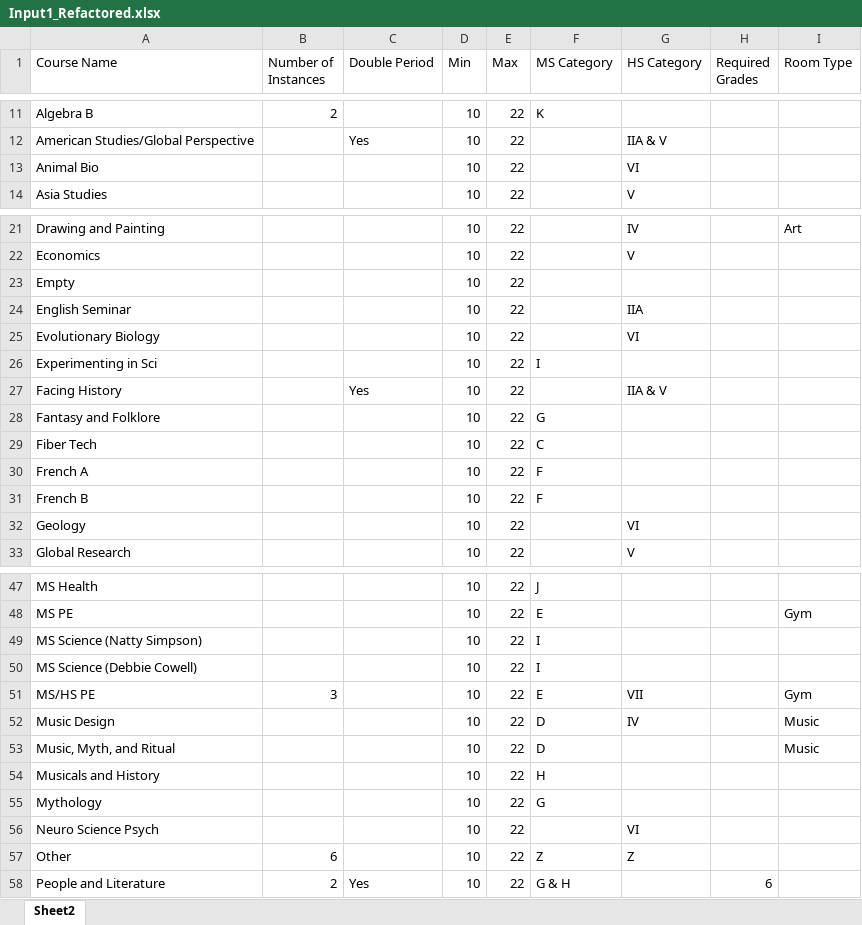
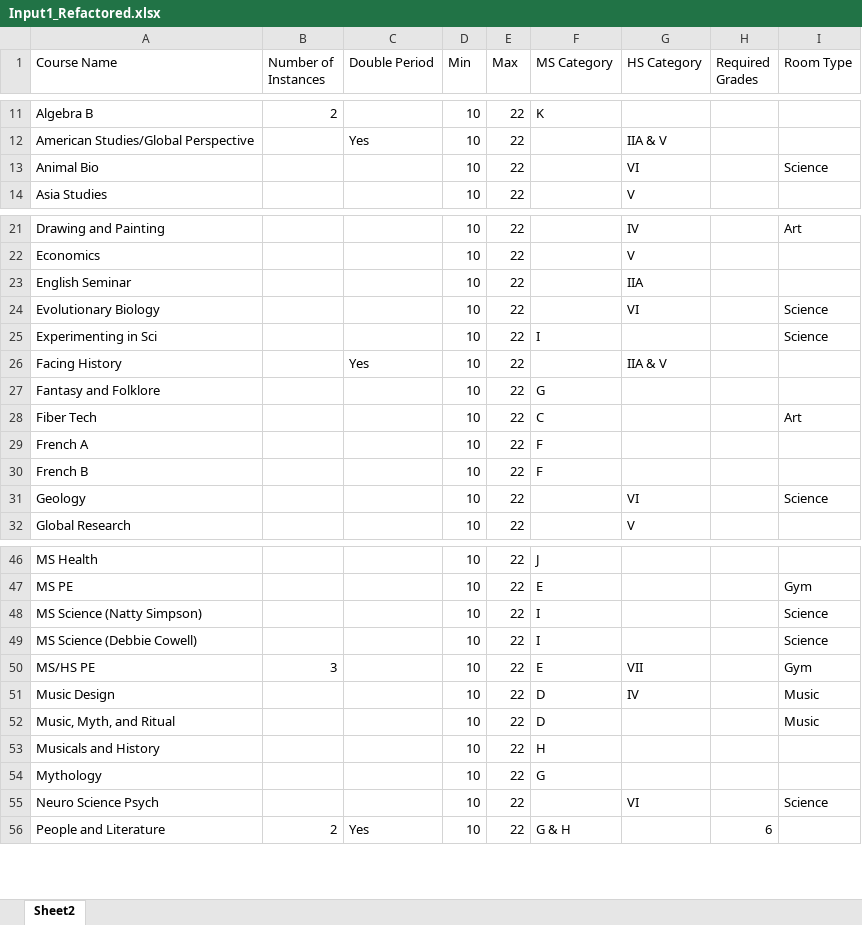
Before and after one commit to dayonenotdaytwo/LACS_Scheduler, an Excel workbook: Resources/real_data/Input1_Refactored.xlsx, sheet Sheet2, drawn as a sheet; only a part is shown, gaps mark what is left out; values as stored, in another font and other column widths than the file's, no borders; removed rows and columns are numbered as before the commit, all else as after; the diff covers the shown part only; the diff names each change by its address in the sheet, - before the commit and + after, or states it on an @@ line.

```diff
--- a/Resources/real_data/Input1_Refactored.xlsx (sheet Sheet2)
+++ b/Resources/real_data/Input1_Refactored.xlsx (sheet Sheet2)
-I13 (Room Type): (empty)
+I13 (Room Type): Science
-row 23: Empty |  |  | 10 | 22
-I24:I25 (Room Type): (empty)
+I24:I25 (Room Type): Science
-I28 (Room Type): (empty)
+I28 (Room Type): Art
-I31 (Room Type): (empty)
+I31 (Room Type): Science
-I48:I49 (Room Type): (empty)
+I48:I49 (Room Type): Science
-I55 (Room Type): (empty)
+I55 (Room Type): Science
-row 57: Other | 6 |  | 10 | 22 | Z | Z
```
Also changed, not shown: 2 edited cells elsewhere in this sheet, Resources/18_19/Input1_Refactored.xlsx, 5 other files.
